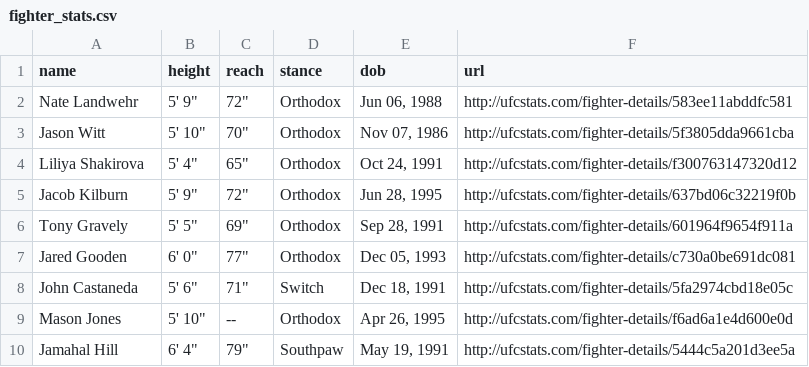
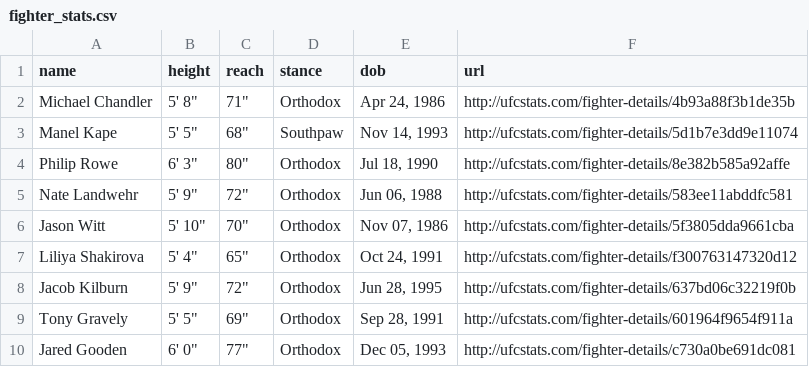
Before and after one commit to swang2016/ufc_scraper, a CSV file: data/fighter_stats.csv, drawn as a sheet; only a part is shown; the shorter side is filled out with more unchanged rows.

Commit message:
Updated fight history

```diff
--- a/data/fighter_stats.csv
+++ b/data/fighter_stats.csv
@@ -1,2 +1,5 @@
 name,height,reach,stance,dob,url
+Michael Chandler,"5' 8""","71""",Orthodox,"Apr 24, 1986",http://ufcstats.com/fighter-details/4b93a88f3b1de35b
+Manel Kape,"5' 5""","68""",Southpaw,"Nov 14, 1993",http://ufcstats.com/fighter-details/5d1b7e3dd9e11074
+Philip Rowe,"6' 3""","80""",Orthodox,"Jul 18, 1990",http://ufcstats.com/fighter-details/8e382b585a92affe
 Nate Landwehr,"5' 9""","72""",Orthodox,"Jun 06, 1988",http://ufcstats.com/fighter-details/583ee11abddfc581
```
Also changed, not shown: 2 other files.
